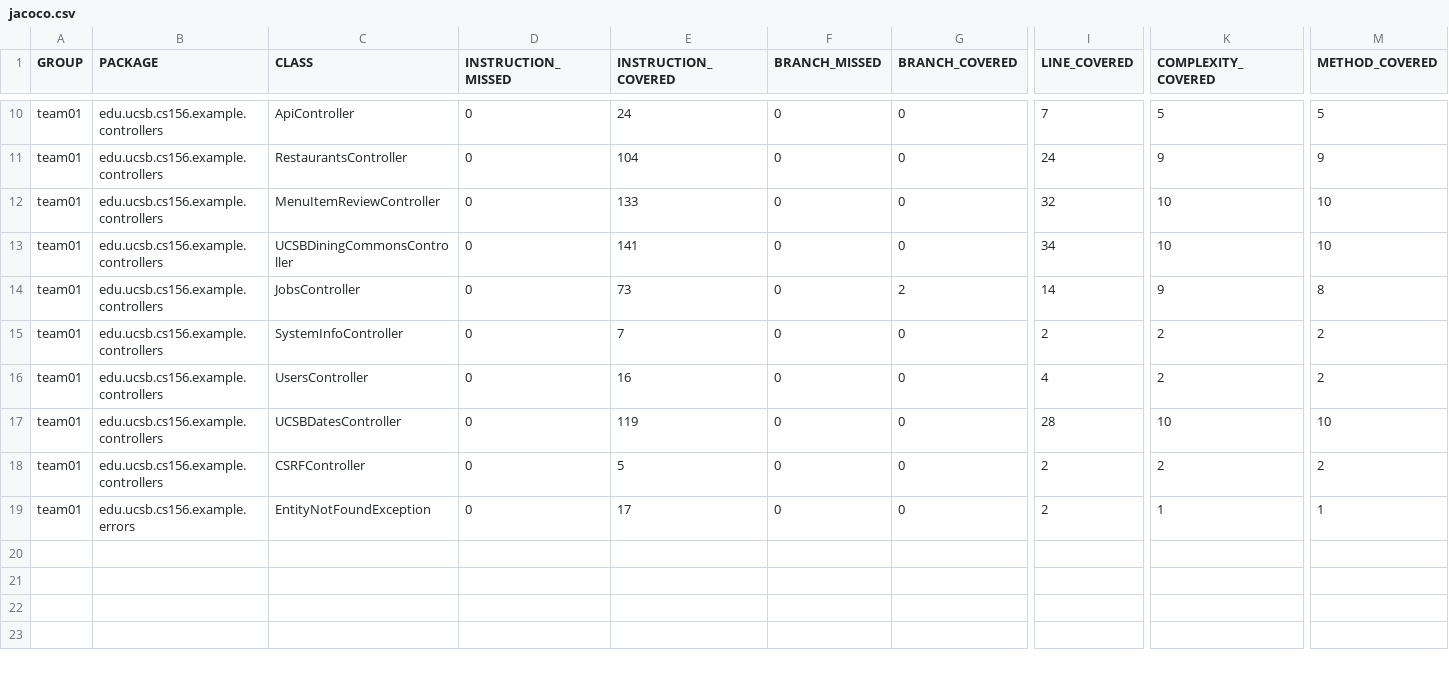
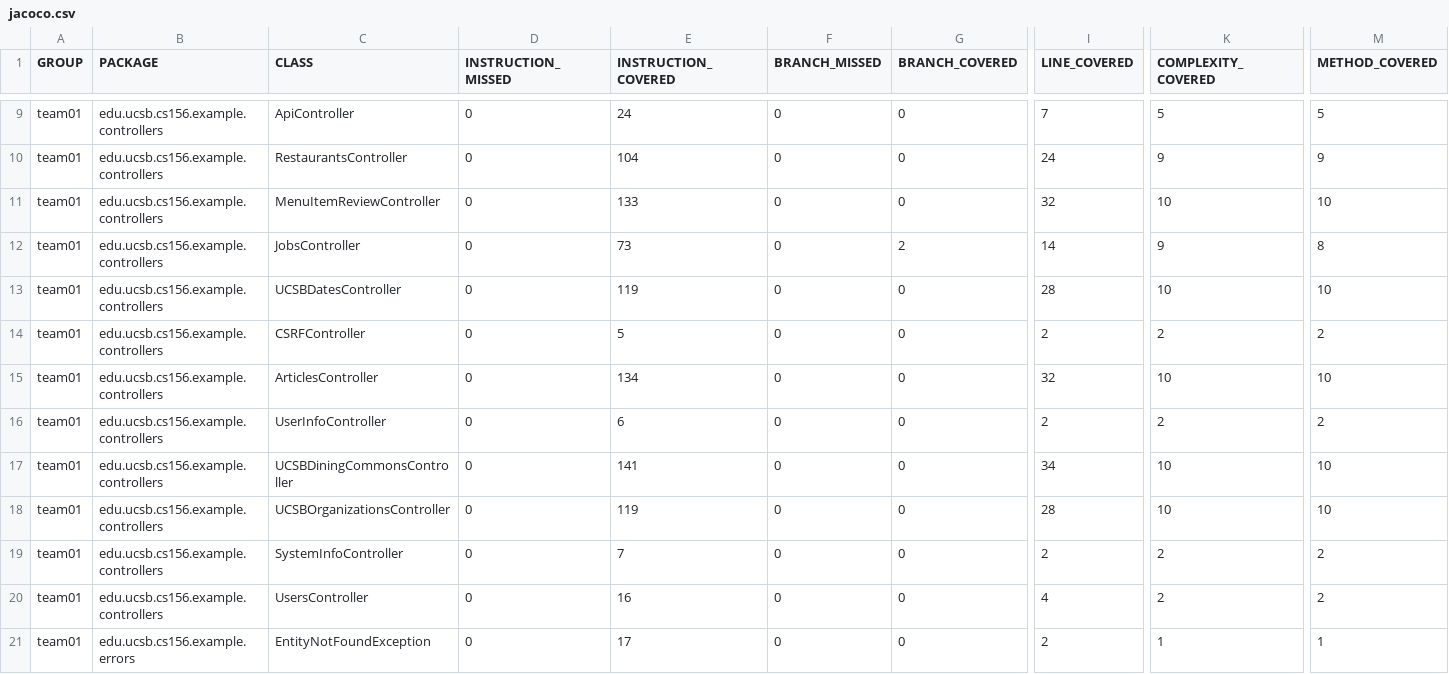
Before and after one commit to ucsb-cs156-s26/team02-s26-15, a CSV file: jacoco/jacoco.csv, drawn as a sheet; only a part is shown, gaps mark what is left out; addresses are those after the commit; rows hold the shown columns only; the diff covers the shown part only; the diff names each change by its address in the sheet, - before the commit and + after, or states it on an @@ line.

Commit message:
Deploying to gh-pages from @ ucsb-cs156-s26/team02-s26-15@0b47dece4149f23117607b6715ee3ba0e6695f4e 🚀

```diff
--- a/jacoco/jacoco.csv
+++ b/jacoco/jacoco.csv
+row 12: team01 | edu.ucsb.cs156.example.controllers | JobsController | 0 | 73 | 0 | 2 | 14 | 9 | 8
@@ row 17 moved to row 13: team01 @@
@@ row 18 moved to row 14: team01 @@
+row 15: team01 | edu.ucsb.cs156.example.controllers | ArticlesController | 0 | 134 | 0 | 0 | 32 | 10 | 10
@@ row 9 moved to row 16: team01 @@
-C18 (CLASS): JobsController
+C18 (CLASS): UCSBOrganizationsController
-E18 (INSTRUCTION_COVERED): 73
+E18 (INSTRUCTION_COVERED): 119
-G18 (BRANCH_COVERED): 2
+G18 (BRANCH_COVERED): 0
-I18 (LINE_COVERED): 14
+I18 (LINE_COVERED): 28
-K18 (COMPLEXITY_COVERED): 9
+K18 (COMPLEXITY_COVERED): 10
-M18 (METHOD_COVERED): 8
+M18 (METHOD_COVERED): 10
```
Also changed, not shown: 2 moved rows elsewhere in this file, 9 other files.
